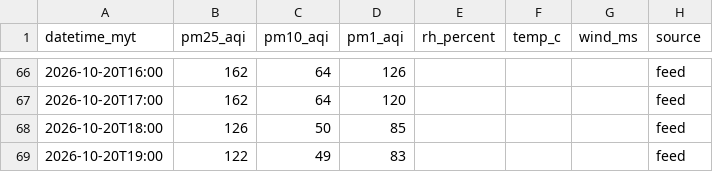
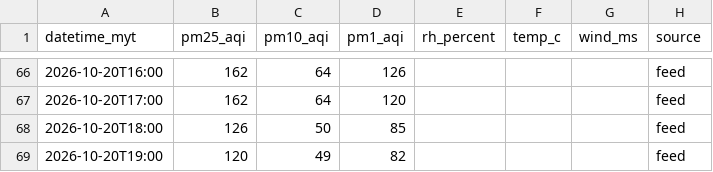
Before and after one commit to sippananda/sasana_api, a CSV file: docs/data/sensor.csv, drawn as a sheet; only a part is shown, gaps mark what is left out.

```diff
--- a/docs/data/sensor.csv
+++ b/docs/data/sensor.csv
@@ -68,2 +68,2 @@ datetime_myt,pm25_aqi,pm10_aqi,pm1_aqi,rh_percent,temp_c,wind_ms,source
 2026-10-20T18:00,126,50,85,,,,feed
-2026-10-20T19:00,122,49,83,,,,feed
+2026-10-20T19:00,120,49,82,,,,feed
```
